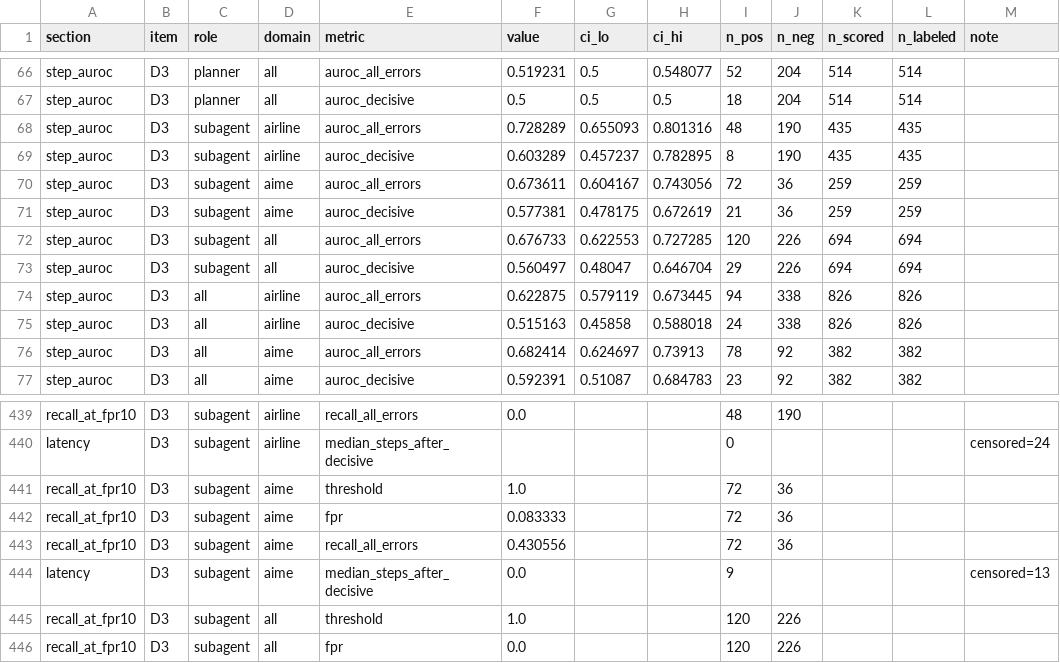
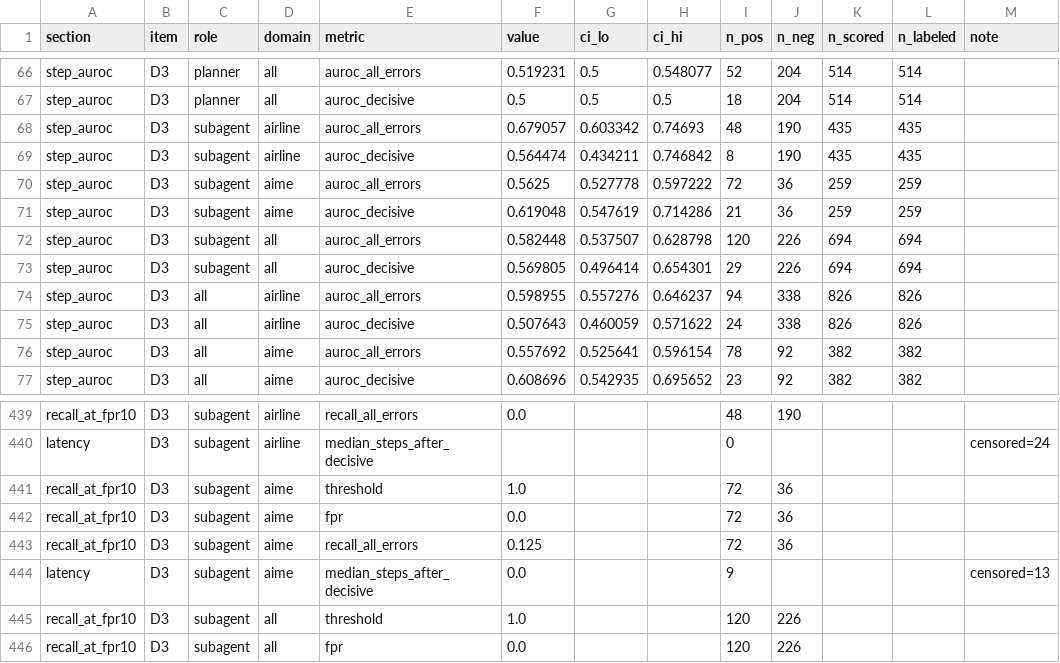
Before and after one commit to kangmc1/project-agent, a CSV file: eval/metrics.csv, drawn as a sheet; only a part is shown, gaps mark what is left out; the diff covers the shown part only.

```diff
--- a/eval/metrics.csv
+++ b/eval/metrics.csv
@@ -67,11 +67,11 @@ step_auroc,D3,planner,all,auroc_all_errors,0.519231,0.5,0.548077,52,204,514,514,
 step_auroc,D3,planner,all,auroc_decisive,0.5,0.5,0.5,18,204,514,514,
-step_auroc,D3,subagent,airline,auroc_all_errors,0.728289,0.655093,0.801316,48,190,435,435,
-step_auroc,D3,subagent,airline,auroc_decisive,0.603289,0.457237,0.782895,8,190,435,435,
-step_auroc,D3,subagent,aime,auroc_all_errors,0.673611,0.604167,0.743056,72,36,259,259,
-step_auroc,D3,subagent,aime,auroc_decisive,0.577381,0.478175,0.672619,21,36,259,259,
-step_auroc,D3,subagent,all,auroc_all_errors,0.676733,0.622553,0.727285,120,226,694,694,
-step_auroc,D3,subagent,all,auroc_decisive,0.560497,0.48047,0.646704,29,226,694,694,
-step_auroc,D3,all,airline,auroc_all_errors,0.622875,0.579119,0.673445,94,338,826,826,
-step_auroc,D3,all,airline,auroc_decisive,0.515163,0.45858,0.588018,24,338,826,826,
-step_auroc,D3,all,aime,auroc_all_errors,0.682414,0.624697,0.73913,78,92,382,382,
-step_auroc,D3,all,aime,auroc_decisive,0.592391,0.51087,0.684783,23,92,382,382,
+step_auroc,D3,subagent,airline,auroc_all_errors,0.679057,0.603342,0.74693,48,190,435,435,
+step_auroc,D3,subagent,airline,auroc_decisive,0.564474,0.434211,0.746842,8,190,435,435,
+step_auroc,D3,subagent,aime,auroc_all_errors,0.5625,0.527778,0.597222,72,36,259,259,
+step_auroc,D3,subagent,aime,auroc_decisive,0.619048,0.547619,0.714286,21,36,259,259,
+step_auroc,D3,subagent,all,auroc_all_errors,0.582448,0.537507,0.628798,120,226,694,694,
+step_auroc,D3,subagent,all,auroc_decisive,0.569805,0.496414,0.654301,29,226,694,694,
+step_auroc,D3,all,airline,auroc_all_errors,0.598955,0.557276,0.646237,94,338,826,826,
+step_auroc,D3,all,airline,auroc_decisive,0.507643,0.460059,0.571622,24,338,826,826,
+step_auroc,D3,all,aime,auroc_all_errors,0.557692,0.525641,0.596154,78,92,382,382,
+step_auroc,D3,all,aime,auroc_decisive,0.608696,0.542935,0.695652,23,92,382,382,
@@ -441,4 +441,4 @@ latency,D3,subagent,airline,median_steps_after_decisive,,,,0,,,,censored=24
 recall_at_fpr10,D3,subagent,aime,threshold,1.0,,,72,36,,,
-recall_at_fpr10,D3,subagent,aime,fpr,0.083333,,,72,36,,,
-recall_at_fpr10,D3,subagent,aime,recall_all_errors,0.430556,,,72,36,,,
+recall_at_fpr10,D3,subagent,aime,fpr,0.0,,,72,36,,,
+recall_at_fpr10,D3,subagent,aime,recall_all_errors,0.125,,,72,36,,,
 latency,D3,subagent,aime,median_steps_after_decisive,0.0,,,9,,,,censored=13
```
Also changed, not shown: 81 edited cells elsewhere in this file, 54 other files.
